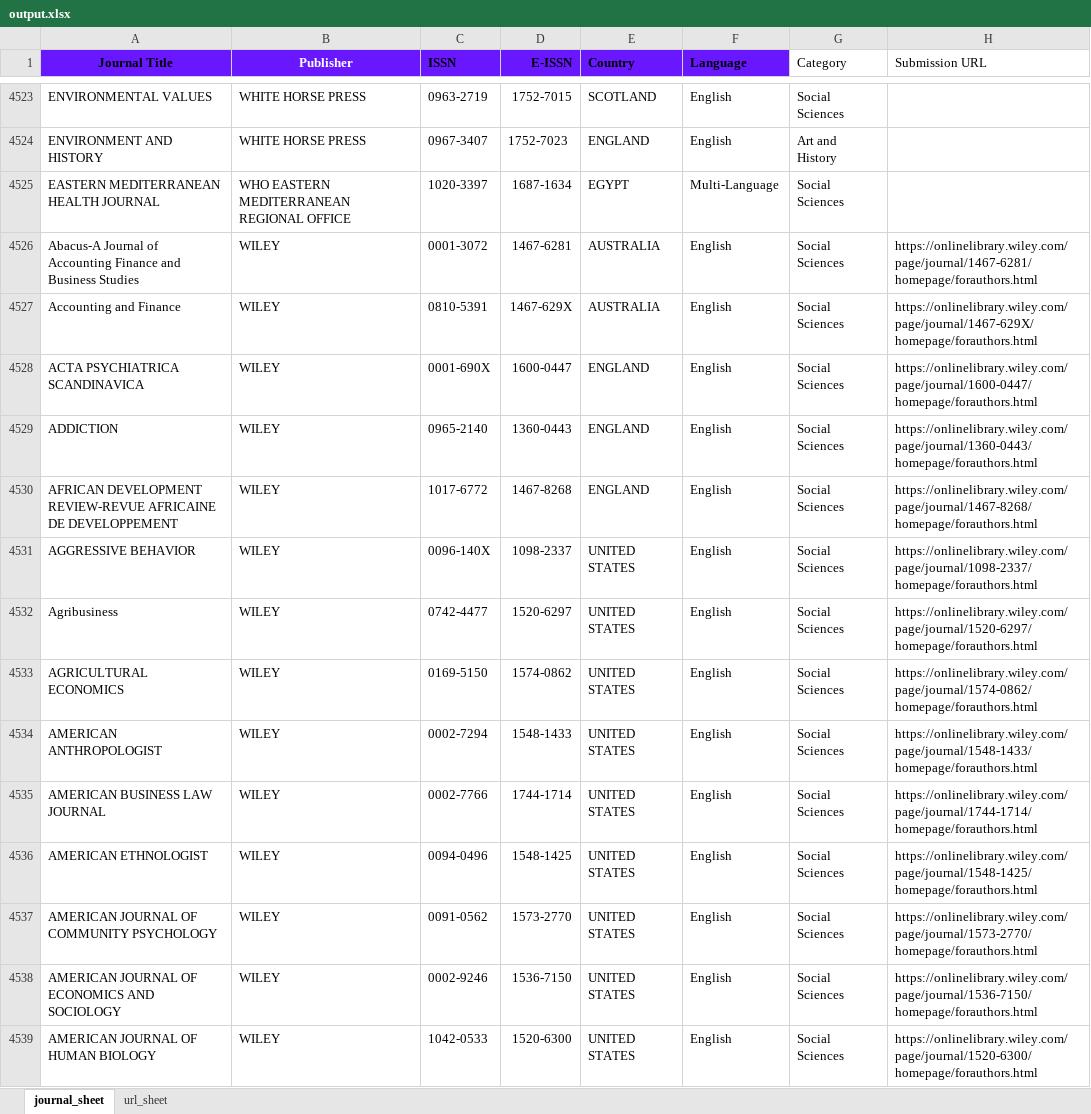
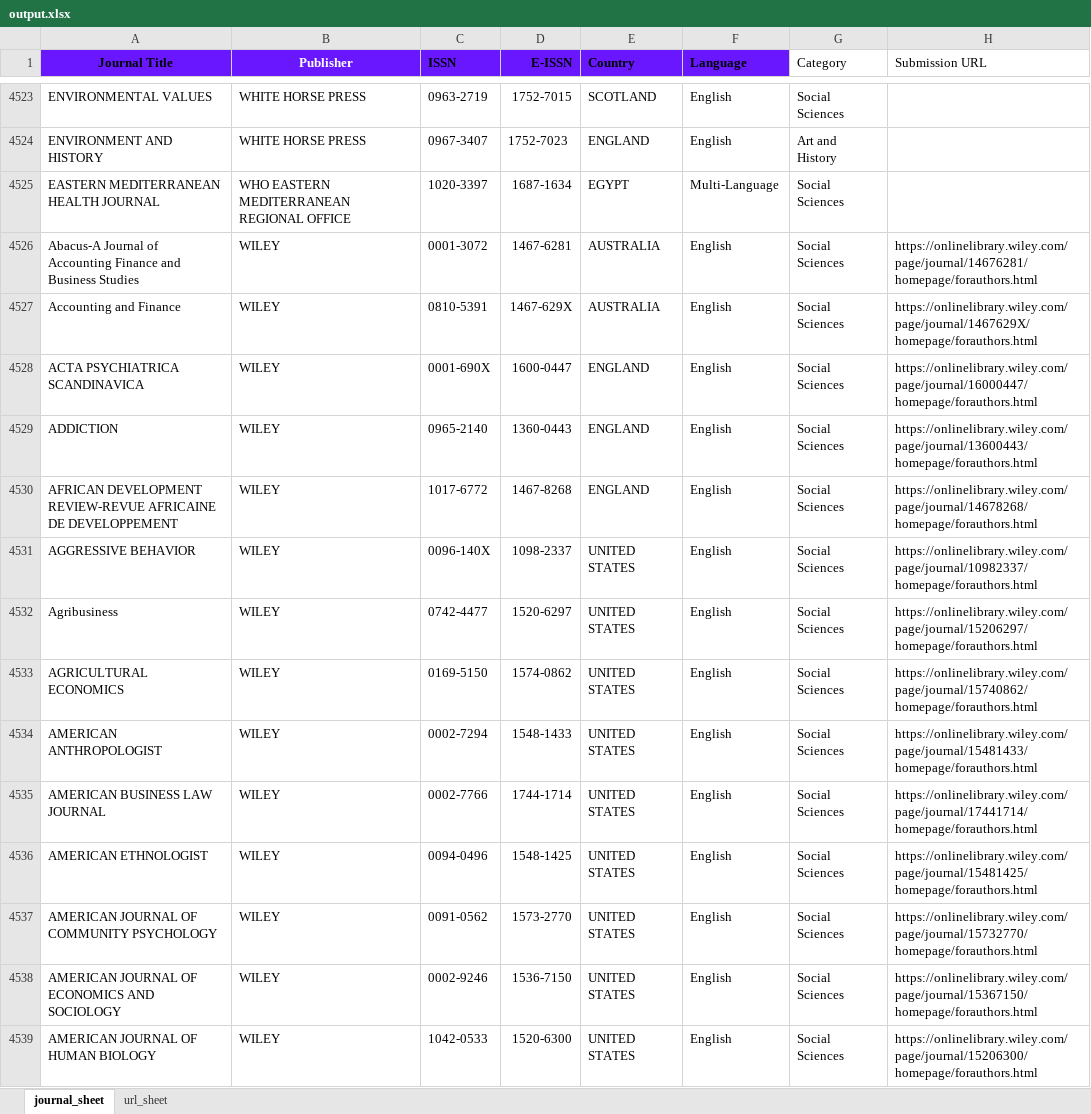
Before and after one commit to aaronnorrish/CITS3200_Project, an Excel workbook: output.xlsx, sheet journal_sheet, drawn as a sheet; only a part is shown, gaps mark what is left out; values as stored, in another font and other column widths than the file's, no borders; the diff covers the shown part only; the diff names each change by its address in the sheet, - before the commit and + after, or states it on an @@ line.

```diff
--- a/output.xlsx (sheet journal_sheet)
+++ b/output.xlsx (sheet journal_sheet)
-H4526 (Submission URL): https://onlinelibrary.wiley.com/page/journal/1467-6281/homepage/forauthors.html
+H4526 (Submission URL): https://onlinelibrary.wiley.com/page/journal/14676281/homepage/forauthors.html
-H4527 (Submission URL): https://onlinelibrary.wiley.com/page/journal/1467-629X/homepage/forauthors.html
+H4527 (Submission URL): https://onlinelibrary.wiley.com/page/journal/1467629X/homepage/forauthors.html
-H4528 (Submission URL): https://onlinelibrary.wiley.com/page/journal/1600-0447/homepage/forauthors.html
+H4528 (Submission URL): https://onlinelibrary.wiley.com/page/journal/16000447/homepage/forauthors.html
-H4529 (Submission URL): https://onlinelibrary.wiley.com/page/journal/1360-0443/homepage/forauthors.html
+H4529 (Submission URL): https://onlinelibrary.wiley.com/page/journal/13600443/homepage/forauthors.html
-H4530 (Submission URL): https://onlinelibrary.wiley.com/page/journal/1467-8268/homepage/forauthors.html
+H4530 (Submission URL): https://onlinelibrary.wiley.com/page/journal/14678268/homepage/forauthors.html
-H4531 (Submission URL): https://onlinelibrary.wiley.com/page/journal/1098-2337/homepage/forauthors.html
+H4531 (Submission URL): https://onlinelibrary.wiley.com/page/journal/10982337/homepage/forauthors.html
-H4532 (Submission URL): https://onlinelibrary.wiley.com/page/journal/1520-6297/homepage/forauthors.html
+H4532 (Submission URL): https://onlinelibrary.wiley.com/page/journal/15206297/homepage/forauthors.html
-H4533 (Submission URL): https://onlinelibrary.wiley.com/page/journal/1574-0862/homepage/forauthors.html
+H4533 (Submission URL): https://onlinelibrary.wiley.com/page/journal/15740862/homepage/forauthors.html
-H4534 (Submission URL): https://onlinelibrary.wiley.com/page/journal/1548-1433/homepage/forauthors.html
+H4534 (Submission URL): https://onlinelibrary.wiley.com/page/journal/15481433/homepage/forauthors.html
-H4535 (Submission URL): https://onlinelibrary.wiley.com/page/journal/1744-1714/homepage/forauthors.html
+H4535 (Submission URL): https://onlinelibrary.wiley.com/page/journal/17441714/homepage/forauthors.html
-H4536 (Submission URL): https://onlinelibrary.wiley.com/page/journal/1548-1425/homepage/forauthors.html
+H4536 (Submission URL): https://onlinelibrary.wiley.com/page/journal/15481425/homepage/forauthors.html
-H4537 (Submission URL): https://onlinelibrary.wiley.com/page/journal/1573-2770/homepage/forauthors.html
+H4537 (Submission URL): https://onlinelibrary.wiley.com/page/journal/15732770/homepage/forauthors.html
-H4538 (Submission URL): https://onlinelibrary.wiley.com/page/journal/1536-7150/homepage/forauthors.html
+H4538 (Submission URL): https://onlinelibrary.wiley.com/page/journal/15367150/homepage/forauthors.html
-H4539 (Submission URL): https://onlinelibrary.wiley.com/page/journal/1520-6300/homepage/forauthors.html
+H4539 (Submission URL): https://onlinelibrary.wiley.com/page/journal/15206300/homepage/forauthors.html
```
Also changed, not shown: 701 edited cells elsewhere in this sheet, sheet url_sheet, Merged_list.xlsx, 1 other file.
